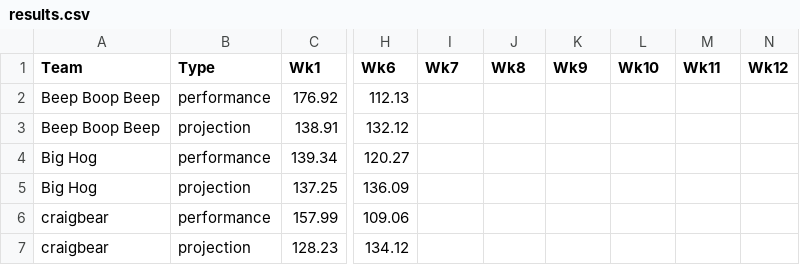
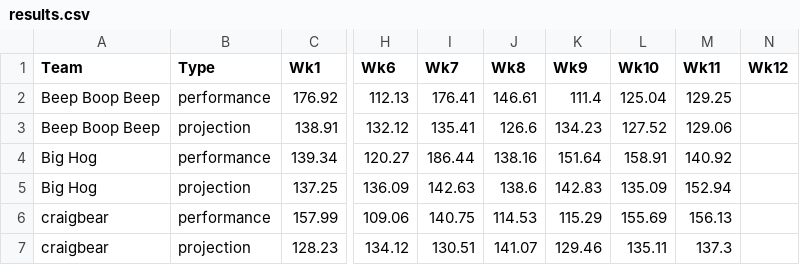
Before and after one commit to brschneidE3/FFB, a CSV file: results.csv, drawn as a sheet; only a part is shown, gaps mark what is left out; the diff covers the shown part only; the diff names each change by its address in the sheet, - before the commit and + after, or states it on an @@ line.

```diff
--- a/results.csv
+++ b/results.csv
-I2 (Wk7): (empty)
+I2 (Wk7): 176.41
-J2 (Wk8): (empty)
+J2 (Wk8): 146.61
-K2 (Wk9): (empty)
+K2 (Wk9): 111.4
-L2 (Wk10): (empty)
+L2 (Wk10): 125.04
-M2 (Wk11): (empty)
+M2 (Wk11): 129.25
-I3 (Wk7): (empty)
+I3 (Wk7): 135.41
-J3 (Wk8): (empty)
+J3 (Wk8): 126.6
-K3 (Wk9): (empty)
+K3 (Wk9): 134.23
-L3 (Wk10): (empty)
+L3 (Wk10): 127.52
-M3 (Wk11): (empty)
+M3 (Wk11): 129.06
-I4 (Wk7): (empty)
+I4 (Wk7): 186.44
-J4 (Wk8): (empty)
+J4 (Wk8): 138.16
-K4 (Wk9): (empty)
+K4 (Wk9): 151.64
-L4 (Wk10): (empty)
+L4 (Wk10): 158.91
-M4 (Wk11): (empty)
+M4 (Wk11): 140.92
-I5 (Wk7): (empty)
+I5 (Wk7): 142.63
-J5 (Wk8): (empty)
+J5 (Wk8): 138.6
-K5 (Wk9): (empty)
+K5 (Wk9): 142.83
-L5 (Wk10): (empty)
+L5 (Wk10): 135.09
-M5 (Wk11): (empty)
+M5 (Wk11): 152.94
-I6 (Wk7): (empty)
+I6 (Wk7): 140.75
-J6 (Wk8): (empty)
+J6 (Wk8): 114.53
-K6 (Wk9): (empty)
+K6 (Wk9): 115.29
-L6 (Wk10): (empty)
+L6 (Wk10): 155.69
-M6 (Wk11): (empty)
+M6 (Wk11): 156.13
-I7 (Wk7): (empty)
+I7 (Wk7): 130.51
-J7 (Wk8): (empty)
+J7 (Wk8): 141.07
-K7 (Wk9): (empty)
+K7 (Wk9): 129.46
-L7 (Wk10): (empty)
+L7 (Wk10): 135.11
-M7 (Wk11): (empty)
+M7 (Wk11): 137.3
```
Also changed, not shown: 112 edited cells elsewhere in this file, 16 other files.
